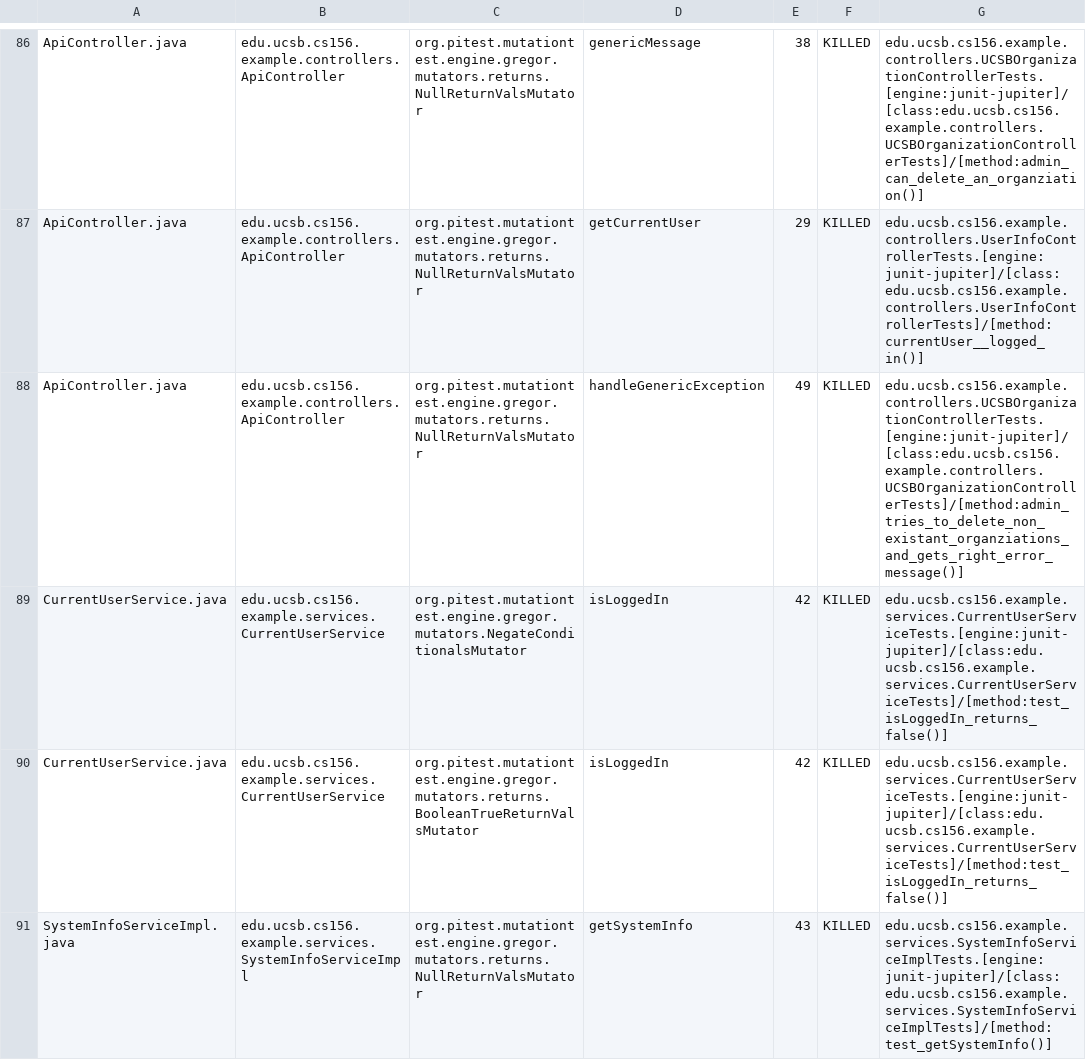
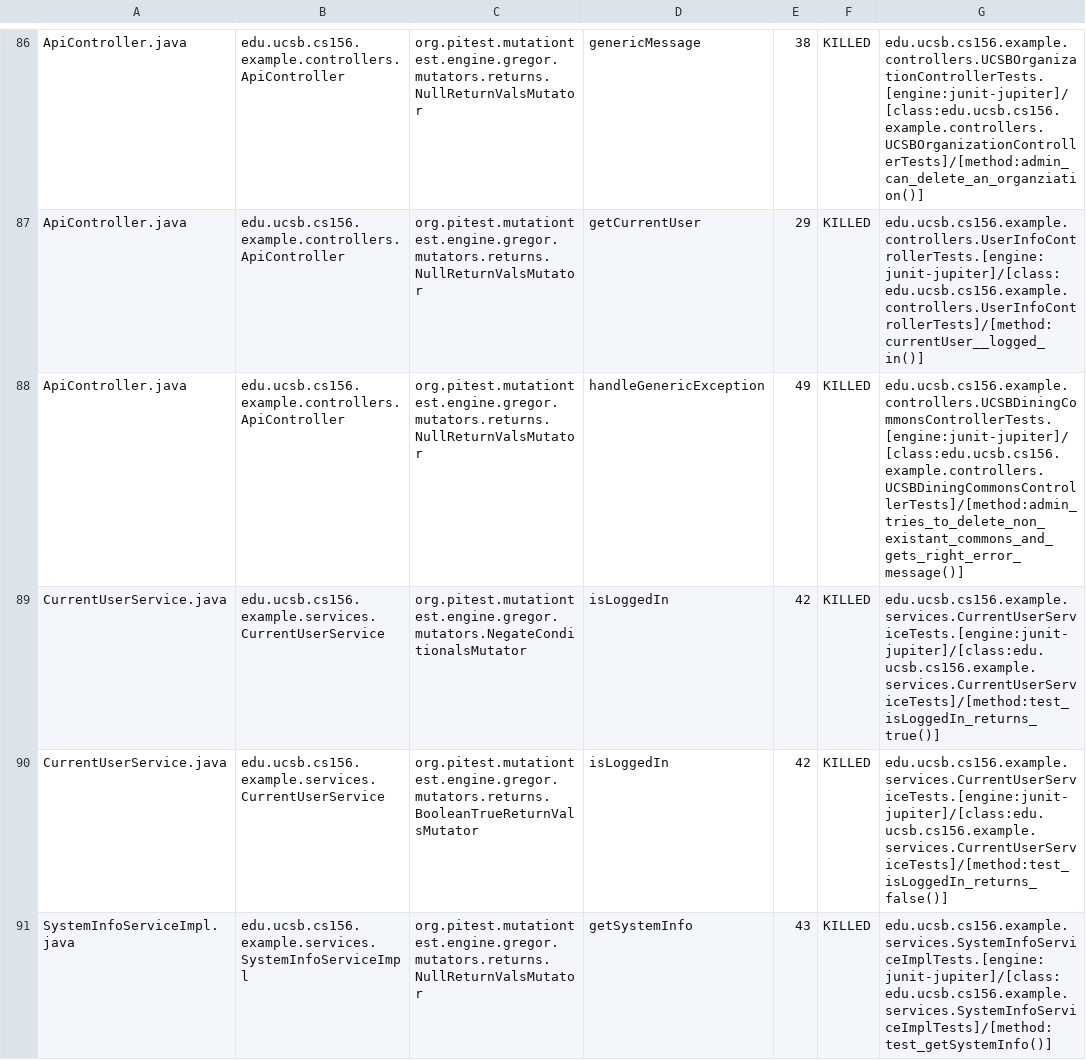
Before and after one commit to ucsb-cs156-s24/team03-s24-5pm-7, a CSV file: prs/70/pitest/mutations.csv, drawn as a sheet; only a part is shown, gaps mark what is left out.

Commit message:
Deploying to gh-pages from @ ucsb-cs156-s24/team03-s24-5pm-7@405a0d2f715e8a3efd070d31dff44bb561347a81 🚀

```diff
--- a/prs/70/pitest/mutations.csv
+++ b/prs/70/pitest/mutations.csv
@@ -87,4 +87,4 @@ ApiController.java,edu.ucsb.cs156.example.controllers.ApiController,org.pitest.m
 ApiController.java,edu.ucsb.cs156.example.controllers.ApiController,org.pitest.mutationtest.engine.gregor.mutators.returns.NullReturnValsMutator,getCurrentUser,29,KILLED,edu.ucsb.cs156.example.controllers.UserInfoControllerTests.[engine:junit-jupiter]/[class:edu.ucsb.cs156.example.controllers.UserInfoControllerTests]/[method:currentUser__logged_in()]
-ApiController.java,edu.ucsb.cs156.example.controllers.ApiController,org.pitest.mutationtest.engine.gregor.mutators.returns.NullReturnValsMutator,handleGenericException,49,KILLED,edu.ucsb.cs156.example.controllers.UCSBOrganizationControllerTests.[engine:junit-jupiter]/[class:edu.ucsb.cs156.example.controllers.UCSBOrganizationControllerTests]/[method:admin_tries_to_delete_non_existant_organziations_and_gets_right_error_message()]
-CurrentUserService.java,edu.ucsb.cs156.example.services.CurrentUserService,org.pitest.mutationtest.engine.gregor.mutators.NegateConditionalsMutator,isLoggedIn,42,KILLED,edu.ucsb.cs156.example.services.CurrentUserServiceTests.[engine:junit-jupiter]/[class:edu.ucsb.cs156.example.services.CurrentUserServiceTests]/[method:test_isLoggedIn_returns_false()]
+ApiController.java,edu.ucsb.cs156.example.controllers.ApiController,org.pitest.mutationtest.engine.gregor.mutators.returns.NullReturnValsMutator,handleGenericException,49,KILLED,edu.ucsb.cs156.example.controllers.UCSBDiningCommonsControllerTests.[engine:junit-jupiter]/[class:edu.ucsb.cs156.example.controllers.UCSBDiningCommonsControllerTests]/[method:admin_tries_to_delete_non_existant_commons_and_gets_right_error_message()]
+CurrentUserService.java,edu.ucsb.cs156.example.services.CurrentUserService,org.pitest.mutationtest.engine.gregor.mutators.NegateConditionalsMutator,isLoggedIn,42,KILLED,edu.ucsb.cs156.example.services.CurrentUserServiceTests.[engine:junit-jupiter]/[class:edu.ucsb.cs156.example.services.CurrentUserServiceTests]/[method:test_isLoggedIn_returns_true()]
 CurrentUserService.java,edu.ucsb.cs156.example.services.CurrentUserService,org.pitest.mutationtest.engine.gregor.mutators.returns.BooleanTrueReturnValsMutator,isLoggedIn,42,KILLED,edu.ucsb.cs156.example.services.CurrentUserServiceTests.[engine:junit-jupiter]/[class:edu.ucsb.cs156.example.services.CurrentUserServiceTests]/[method:test_isLoggedIn_returns_false()]
```
Also changed, not shown: 14 other files.
